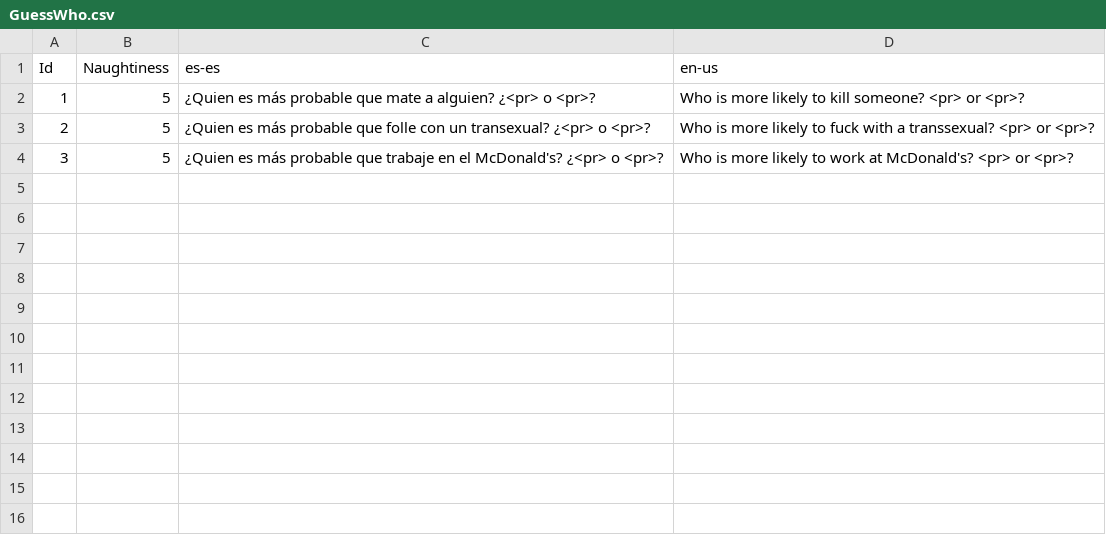
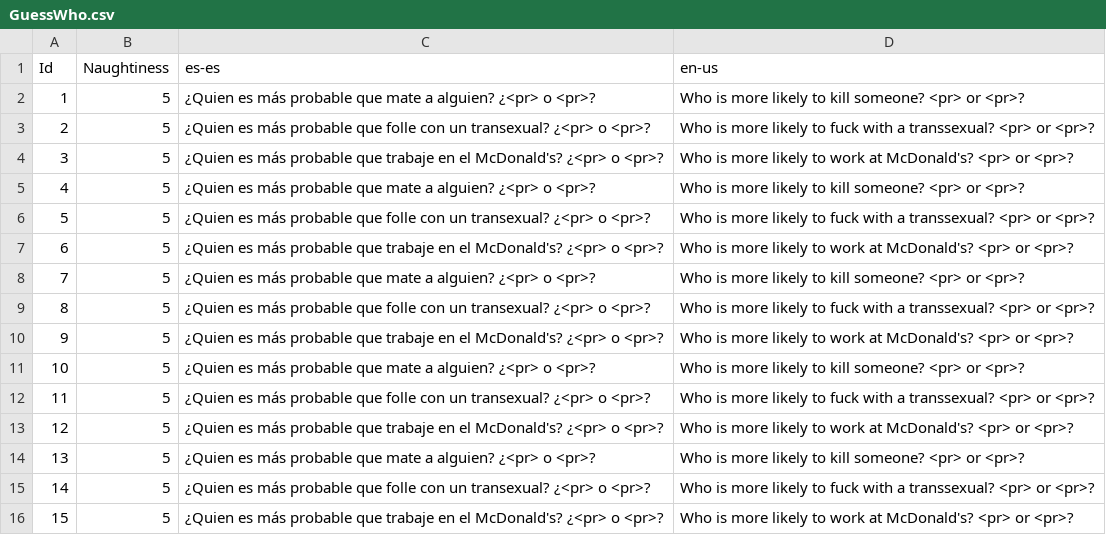
Before and after one commit to guplem/DrinkAndPlay, a CSV file: DrinkAndPlay/Assets/_General/Resources/GuessWho.csv, drawn as a sheet; the diff names each change by its address in the sheet, - before the commit and + after, or states it on an @@ line.

```diff
--- a/DrinkAndPlay/Assets/_General/Resources/GuessWho.csv
+++ b/DrinkAndPlay/Assets/_General/Resources/GuessWho.csv
+row 5: 4 | 5 | ¿Quien es más probable que mate a alguien? ¿<pr> o <pr>? | Who is more likely to kill someone? <pr> or <pr>?
+row 6: 5 | 5 | ¿Quien es más probable que folle con un transexual? ¿<pr> o <pr>? | Who is more likely to fuck with a transsexual? <pr> or <pr>?
+row 7: 6 | 5 | ¿Quien es más probable que trabaje en el McDonald's? ¿<pr> o <pr>? | Who is more likely to work at McDonald's? <pr> or <pr>?
+row 8: 7 | 5 | ¿Quien es más probable que mate a alguien? ¿<pr> o <pr>? | Who is more likely to kill someone? <pr> or <pr>?
+row 9: 8 | 5 | ¿Quien es más probable que folle con un transexual? ¿<pr> o <pr>? | Who is more likely to fuck with a transsexual? <pr> or <pr>?
+row 10: 9 | 5 | ¿Quien es más probable que trabaje en el McDonald's? ¿<pr> o <pr>? | Who is more likely to work at McDonald's? <pr> or <pr>?
+row 11: 10 | 5 | ¿Quien es más probable que mate a alguien? ¿<pr> o <pr>? | Who is more likely to kill someone? <pr> or <pr>?
+row 12: 11 | 5 | ¿Quien es más probable que folle con un transexual? ¿<pr> o <pr>? | Who is more likely to fuck with a transsexual? <pr> or <pr>?
+row 13: 12 | 5 | ¿Quien es más probable que trabaje en el McDonald's? ¿<pr> o <pr>? | Who is more likely to work at McDonald's? <pr> or <pr>?
+row 14: 13 | 5 | ¿Quien es más probable que mate a alguien? ¿<pr> o <pr>? | Who is more likely to kill someone? <pr> or <pr>?
+row 15: 14 | 5 | ¿Quien es más probable que folle con un transexual? ¿<pr> o <pr>? | Who is more likely to fuck with a transsexual? <pr> or <pr>?
+row 16: 15 | 5 | ¿Quien es más probable que trabaje en el McDonald's? ¿<pr> o <pr>? | Who is more likely to work at McDonald's? <pr> or <pr>?
```
Also changed, not shown: DrinkAndPlay/Assets/_General/Resources/WeKnowEachOther.csv.
